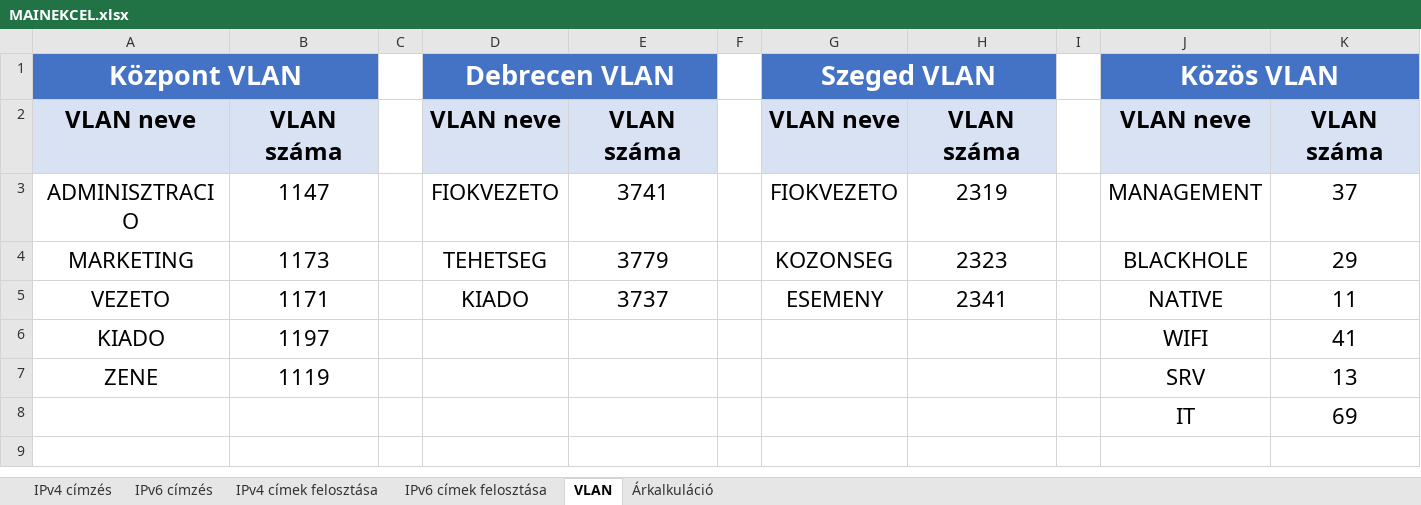
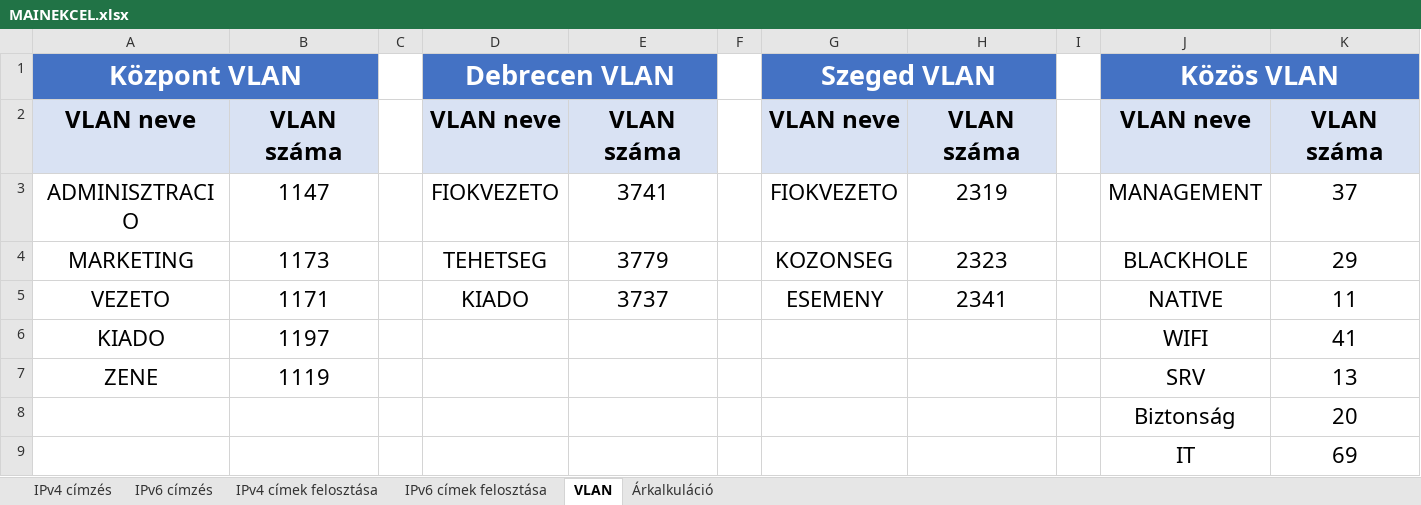
Before and after one commit to Tekergo2004/KihagyhatatlanKincsek, an Excel workbook: egyeb-fileok/MAINEKCEL.xlsx, sheet VLAN, drawn as a sheet; values as stored, in another font and other column widths than the file's, no borders; conditional formats not drawn; the diff names each change by its address in the sheet, - before the commit and + after, or states it on an @@ line.

```diff
--- a/egyeb-fileok/MAINEKCEL.xlsx (sheet VLAN)
+++ b/egyeb-fileok/MAINEKCEL.xlsx (sheet VLAN)
+row 8:  |  |  |  |  |  |  |  |  | Biztonság | 20
```
Also changed, not shown: sheet Árkalkuláció, sheet IPv6 címzés, sheet IPv4 címzés, sheet IPv4 címek felosztása, sheet IPv6 címek felosztása.
